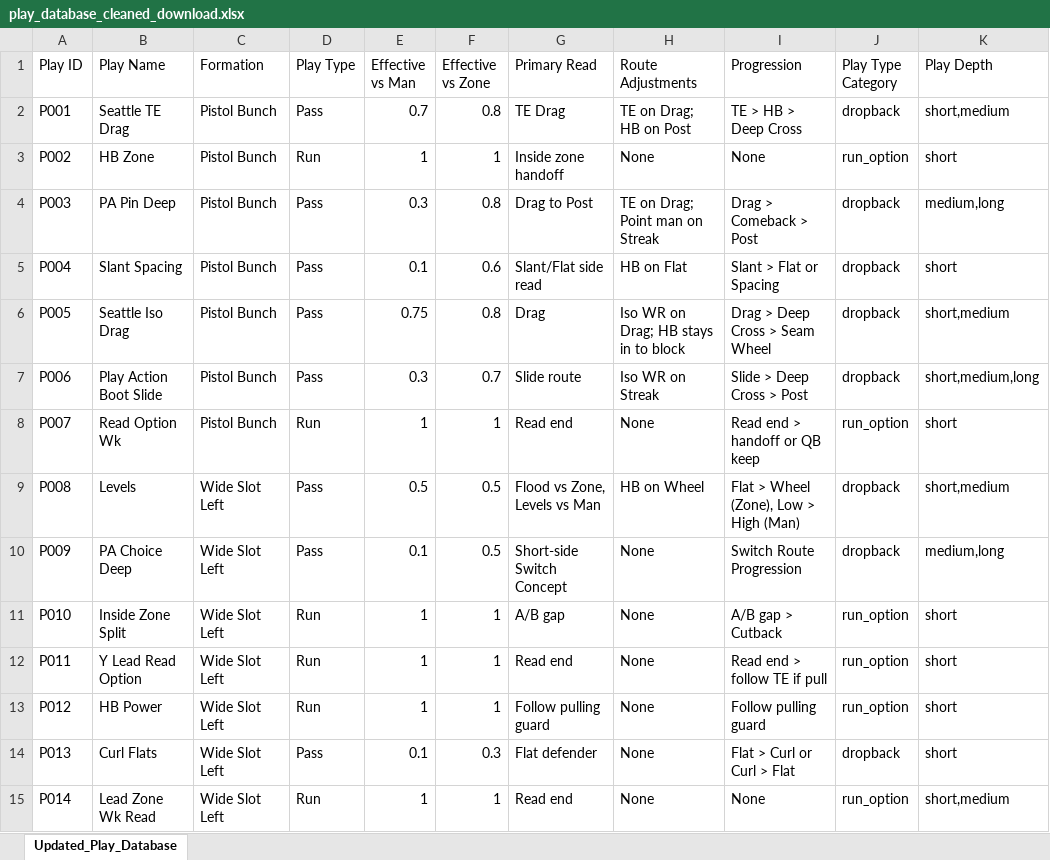
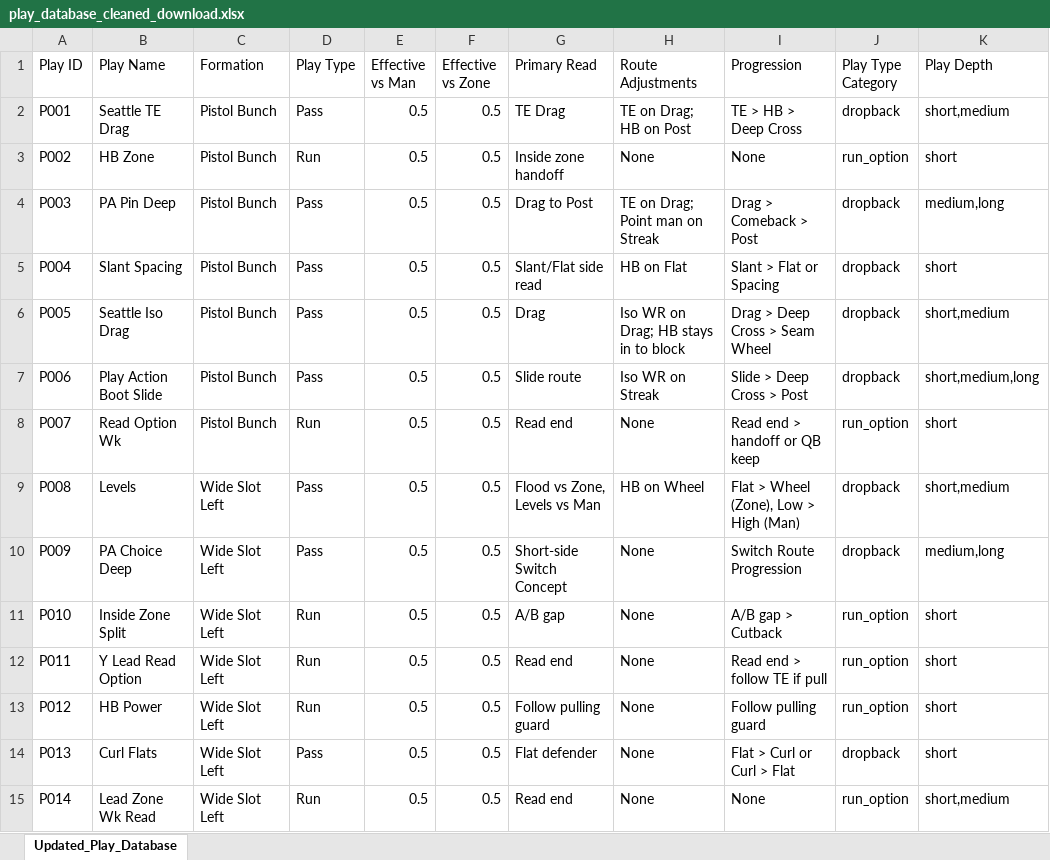
Before and after one commit to zacharyclark-lab/play-caller-app, an Excel workbook: play_database_cleaned_download.xlsx, sheet Updated_Play_Database, drawn as a sheet; only a part is shown; values as stored, in another font and other column widths than the file's, no borders; the diff covers the shown part only; the diff names each change by its address in the sheet, - before the commit and + after, or states it on an @@ line.

Commit message:
Add files via upload

```diff
--- a/play_database_cleaned_download.xlsx (sheet Updated_Play_Database)
+++ b/play_database_cleaned_download.xlsx (sheet Updated_Play_Database)
-E2 (Effective vs Man): 0.7
+E2 (Effective vs Man): 0.5
-F2 (Effective vs Zone): 0.8
+F2 (Effective vs Zone): 0.5
-E3 (Effective vs Man): 1
+E3 (Effective vs Man): 0.5
-F3 (Effective vs Zone): 1
+F3 (Effective vs Zone): 0.5
-E4 (Effective vs Man): 0.3
+E4 (Effective vs Man): 0.5
-F4 (Effective vs Zone): 0.8
+F4 (Effective vs Zone): 0.5
-E5 (Effective vs Man): 0.1
+E5 (Effective vs Man): 0.5
-F5 (Effective vs Zone): 0.6
+F5 (Effective vs Zone): 0.5
-E6 (Effective vs Man): 0.75
+E6 (Effective vs Man): 0.5
-F6 (Effective vs Zone): 0.8
+F6 (Effective vs Zone): 0.5
-E7 (Effective vs Man): 0.3
+E7 (Effective vs Man): 0.5
-F7 (Effective vs Zone): 0.7
+F7 (Effective vs Zone): 0.5
-E8 (Effective vs Man): 1
+E8 (Effective vs Man): 0.5
-F8 (Effective vs Zone): 1
+F8 (Effective vs Zone): 0.5
-E10 (Effective vs Man): 0.1
+E10 (Effective vs Man): 0.5
-E11:E13 (Effective vs Man): 1
+E11:E13 (Effective vs Man): 0.5
-F11:F13 (Effective vs Zone): 1
+F11:F13 (Effective vs Zone): 0.5
-E14 (Effective vs Man): 0.1
+E14 (Effective vs Man): 0.5
-F14 (Effective vs Zone): 0.3
+F14 (Effective vs Zone): 0.5
-E15 (Effective vs Man): 1
+E15 (Effective vs Man): 0.5
-F15 (Effective vs Zone): 1
+F15 (Effective vs Zone): 0.5
```
Also changed, not shown: 41 edited cells elsewhere in this sheet.
